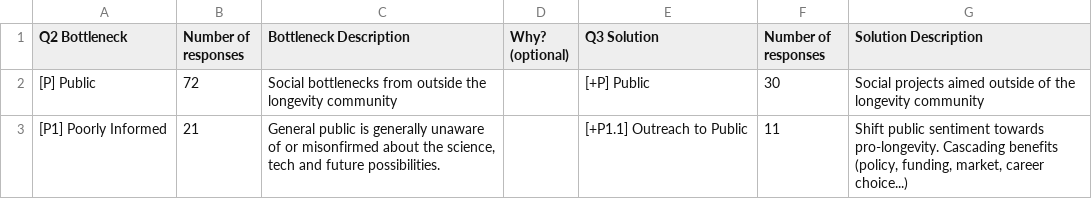
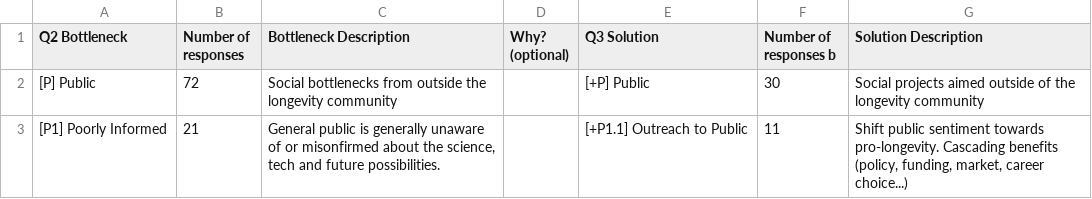
Before and after one commit to Pmurs/bottlenecks, a CSV file: src/csv/tags.csv, drawn as a sheet; only a part is shown.

Commit message:
fix(Bubble chart): Pull number of responses for bottlenecks from correct column

```diff
--- a/src/csv/tags.csv
+++ b/src/csv/tags.csv
@@ -1,2 +1,2 @@
-Q2 Bottleneck,Number of responses,Bottleneck Description,Why? (optional),Q3 Solution,Number of responses,Solution Description
+Q2 Bottleneck,Number of responses,Bottleneck Description,Why? (optional),Q3 Solution,Number of responses b,Solution Description
 [P] Public,72,Social bottlenecks from outside the longevity community,,[+P] Public,30,Social projects aimed outside of the longevity community
```
Also changed, not shown: 2 other files.
